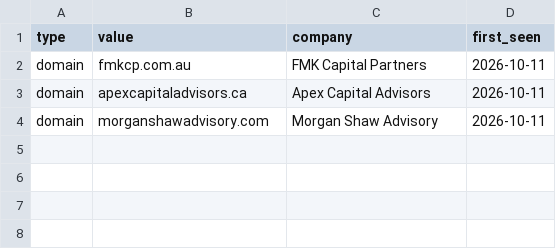
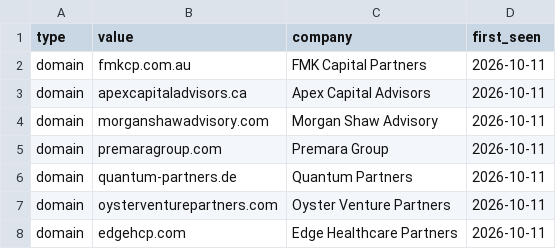
Before and after one commit to arnavsinog/arnav1, a CSV file: leads/seen.csv, drawn as a sheet.

```diff
--- a/leads/seen.csv
+++ b/leads/seen.csv
@@ -4 +4,5 @@ domain,apexcapitaladvisors.ca,Apex Capital Advisors,2026-10-11
 domain,morganshawadvisory.com,Morgan Shaw Advisory,2026-10-11
+domain,premaragroup.com,Premara Group,2026-10-11
+domain,quantum-partners.de,Quantum Partners,2026-10-11
+domain,oysterventurepartners.com,Oyster Venture Partners,2026-10-11
+domain,edgehcp.com,Edge Healthcare Partners,2026-10-11
```
Also changed, not shown: leads/runs/2026-10-11_small_ma_firms.csv, 1 other file.
